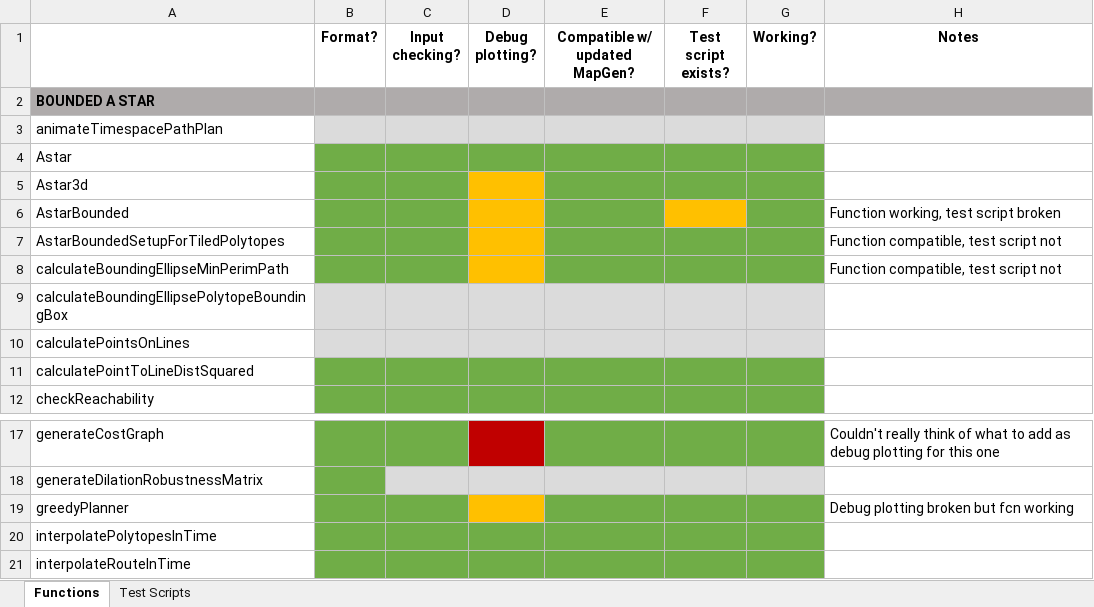
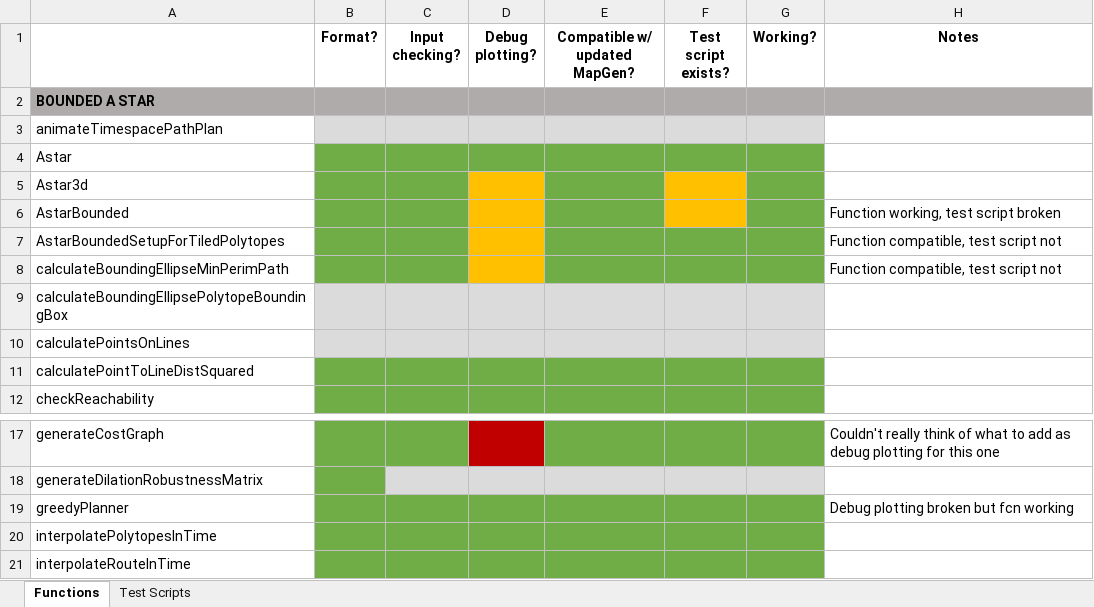
Before and after one commit to ivsg-psu/PathPlanning_GridFreePathPlanners_BoundedAStar, an Excel workbook: BoundedAStar_CleaningStatus.xlsx, sheet Functions, drawn as a sheet; only a part is shown, gaps mark what is left out; values as stored, in another font and other column widths than the file's, no borders; the diff names each change by its address in the sheet, - before the commit and + after, or states it on an @@ line.

```diff
--- a/BoundedAStar_CleaningStatus.xlsx (sheet Functions)
+++ b/BoundedAStar_CleaningStatus.xlsx (sheet Functions)
-F5 fill: #70AD47
+F5 fill: #FFC000
-D19 fill: #FFC000
+D19 fill: #70AD47
```
Also changed, not shown: sheet Test Scripts, 16 other files.
